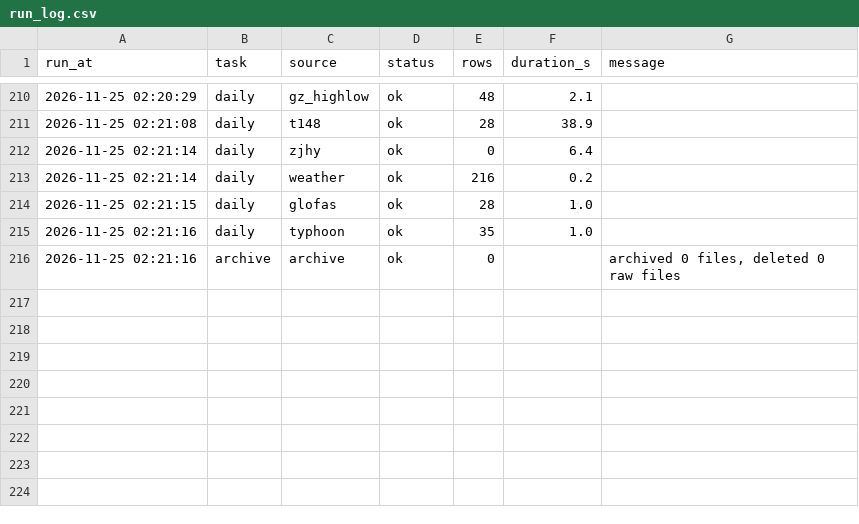
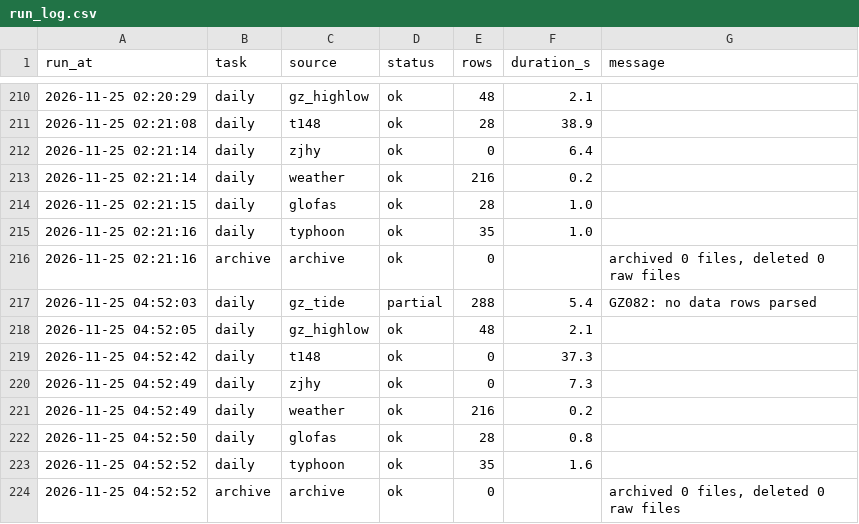
Before and after one commit to vivihine/yagang-tidewatch, a CSV file: data/meta/run_log.csv, drawn as a sheet; only a part is shown, gaps mark what is left out; the diff names each change by its address in the sheet, - before the commit and + after, or states it on an @@ line.

```diff
--- a/data/meta/run_log.csv
+++ b/data/meta/run_log.csv
+row 217: 2026-11-25 04:52:03 | daily | gz_tide | partial | 288 | 5.4 | GZ082: no data rows parsed
+row 218: 2026-11-25 04:52:05 | daily | gz_highlow | ok | 48 | 2.1
+row 219: 2026-11-25 04:52:42 | daily | t148 | ok | 0 | 37.3
+row 220: 2026-11-25 04:52:49 | daily | zjhy | ok | 0 | 7.3
+row 221: 2026-11-25 04:52:49 | daily | weather | ok | 216 | 0.2
+row 222: 2026-11-25 04:52:50 | daily | glofas | ok | 28 | 0.8
+row 223: 2026-11-25 04:52:52 | daily | typhoon | ok | 35 | 1.6
+row 224: 2026-11-25 04:52:52 | archive | archive | ok | 0 |  | archived 0 files, deleted 0 raw files
```
Also changed, not shown: data/glofas/2026-11.csv, data/glofas/2026-12.csv, 11 other files.
